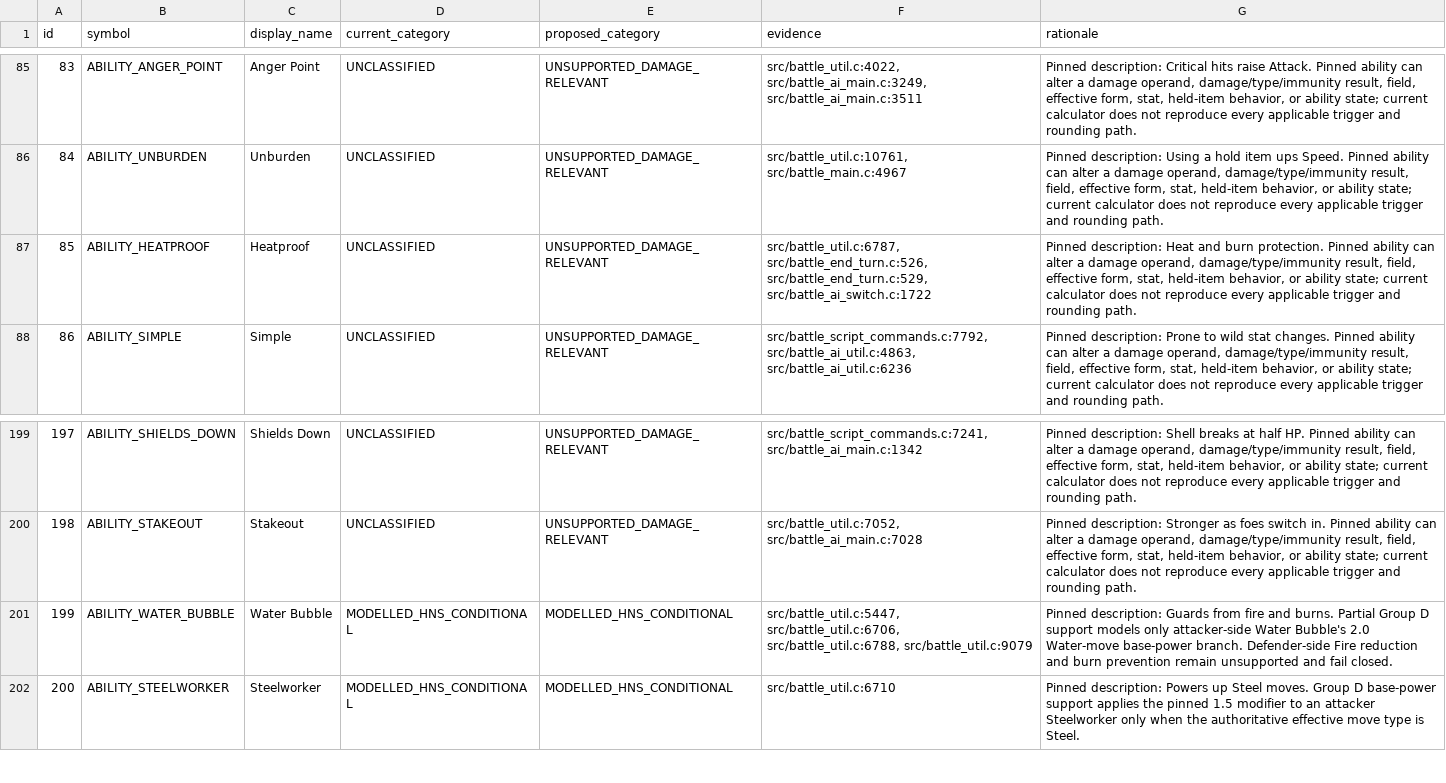
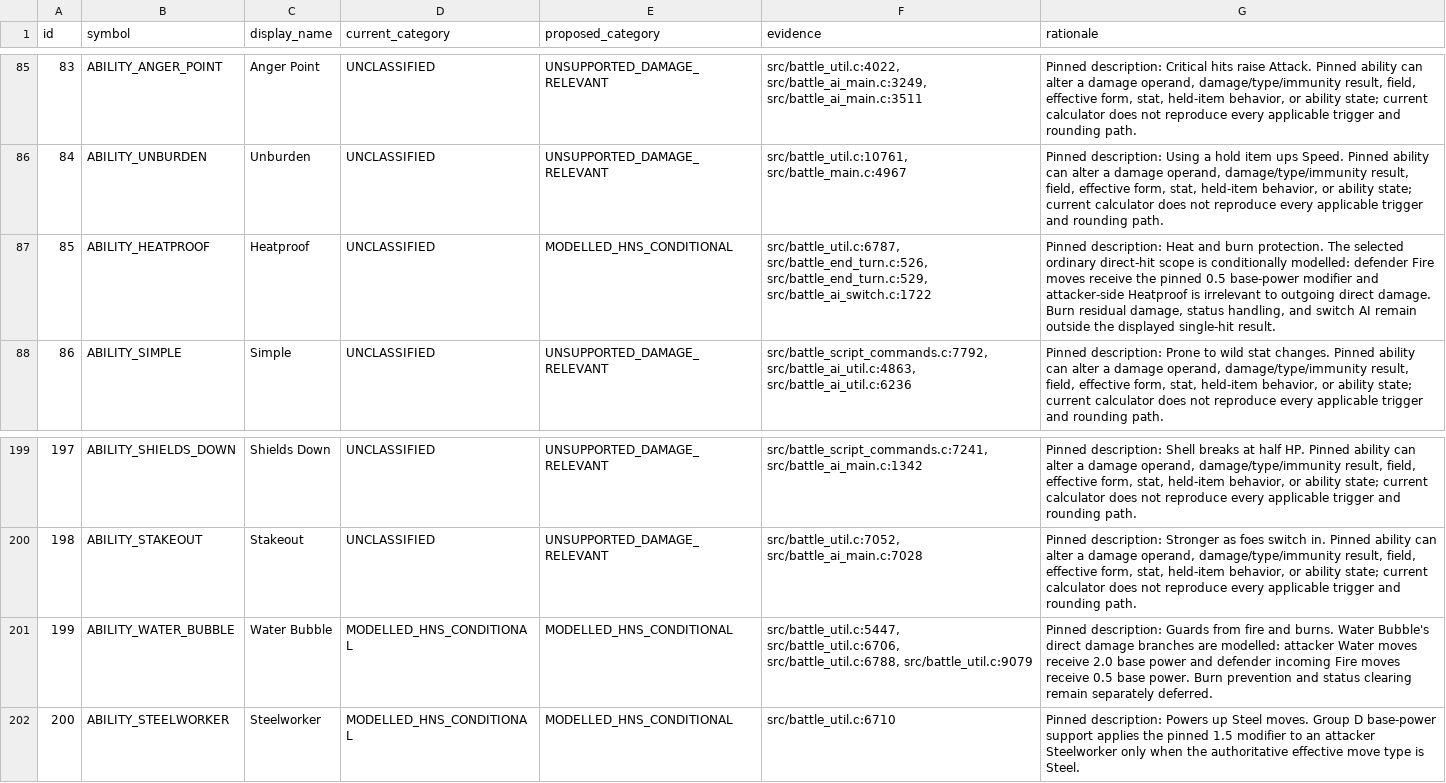
Before and after one commit to Sonoran-Solutions/dualdex, a TSV file: tools/hns-abilities/ability_inventory.tsv, drawn as a sheet; only a part is shown, gaps mark what is left out.

Commit message:
feat: model defender Fire base-power abilities

```diff
--- a/tools/hns-abilities/ability_inventory.tsv
+++ b/tools/hns-abilities/ability_inventory.tsv
@@ -86,3 +86,3 @@ id	symbol	display_name	current_category	proposed_category	evidence	rationale
 84	ABILITY_UNBURDEN	Unburden	UNCLASSIFIED	UNSUPPORTED_DAMAGE_RELEVANT	src/battle_util.c:10761, src/battle_main.c:4967	Pinned description: Using a hold item ups Speed. Pinned ability can alter a damage operand, damage/type/immunity result, field, effective form, stat, held-item behavior, or ability state; current calculator does not reproduce every applicable trigger and rounding path.
-85	ABILITY_HEATPROOF	Heatproof	UNCLASSIFIED	UNSUPPORTED_DAMAGE_RELEVANT	src/battle_util.c:6787, src/battle_end_turn.c:526, src/battle_end_turn.c:529, src/battle_ai_switch.c:1722	Pinned description: Heat and burn protection. Pinned ability can alter a damage operand, damage/type/immunity result, field, effective form, stat, held-item behavior, or ability state; current calculator does not reproduce every applicable trigger and rounding path.
+85	ABILITY_HEATPROOF	Heatproof	UNCLASSIFIED	MODELLED_HNS_CONDITIONAL	src/battle_util.c:6787, src/battle_end_turn.c:526, src/battle_end_turn.c:529, src/battle_ai_switch.c:1722	Pinned description: Heat and burn protection. The selected ordinary direct-hit scope is conditionally modelled: defender Fire moves receive the pinned 0.5 base-power modifier and attacker-side Heatproof is irrelevant to outgoing direct damage. Burn residual damage, status handling, and switch AI remain outside the displayed single-hit result.
 86	ABILITY_SIMPLE	Simple	UNCLASSIFIED	UNSUPPORTED_DAMAGE_RELEVANT	src/battle_script_commands.c:7792, src/battle_ai_util.c:4863, src/battle_ai_util.c:6236	Pinned description: Prone to wild stat changes. Pinned ability can alter a damage operand, damage/type/immunity result, field, effective form, stat, held-item behavior, or ability state; current calculator does not reproduce every applicable trigger and rounding path.
@@ -200,3 +200,3 @@ id	symbol	display_name	current_category	proposed_category	evidence	rationale
 198	ABILITY_STAKEOUT	Stakeout	UNCLASSIFIED	UNSUPPORTED_DAMAGE_RELEVANT	src/battle_util.c:7052, src/battle_ai_main.c:7028	Pinned description: Stronger as foes switch in. Pinned ability can alter a damage operand, damage/type/immunity result, field, effective form, stat, held-item behavior, or ability state; current calculator does not reproduce every applicable trigger and rounding path.
-199	ABILITY_WATER_BUBBLE	Water Bubble	MODELLED_HNS_CONDITIONAL	MODELLED_HNS_CONDITIONAL	src/battle_util.c:5447, src/battle_util.c:6706, src/battle_util.c:6788, src/battle_util.c:9079	Pinned description: Guards from fire and burns. Partial Group D support models only attacker-side Water Bubble's 2.0 Water-move base-power branch. Defender-side Fire reduction and burn prevention remain unsupported and fail closed.
+199	ABILITY_WATER_BUBBLE	Water Bubble	MODELLED_HNS_CONDITIONAL	MODELLED_HNS_CONDITIONAL	src/battle_util.c:5447, src/battle_util.c:6706, src/battle_util.c:6788, src/battle_util.c:9079	Pinned description: Guards from fire and burns. Water Bubble's direct damage branches are modelled: attacker Water moves receive 2.0 base power and defender incoming Fire moves receive 0.5 base power. Burn prevention and status clearing remain separately deferred.
 200	ABILITY_STEELWORKER	Steelworker	MODELLED_HNS_CONDITIONAL	MODELLED_HNS_CONDITIONAL	src/battle_util.c:6710	Pinned description: Powers up Steel moves. Group D base-power support applies the pinned 1.5 modifier to an attacker Steelworker only when the authoritative effective move type is Steel.
```
Also changed, not shown: 21 other files.
